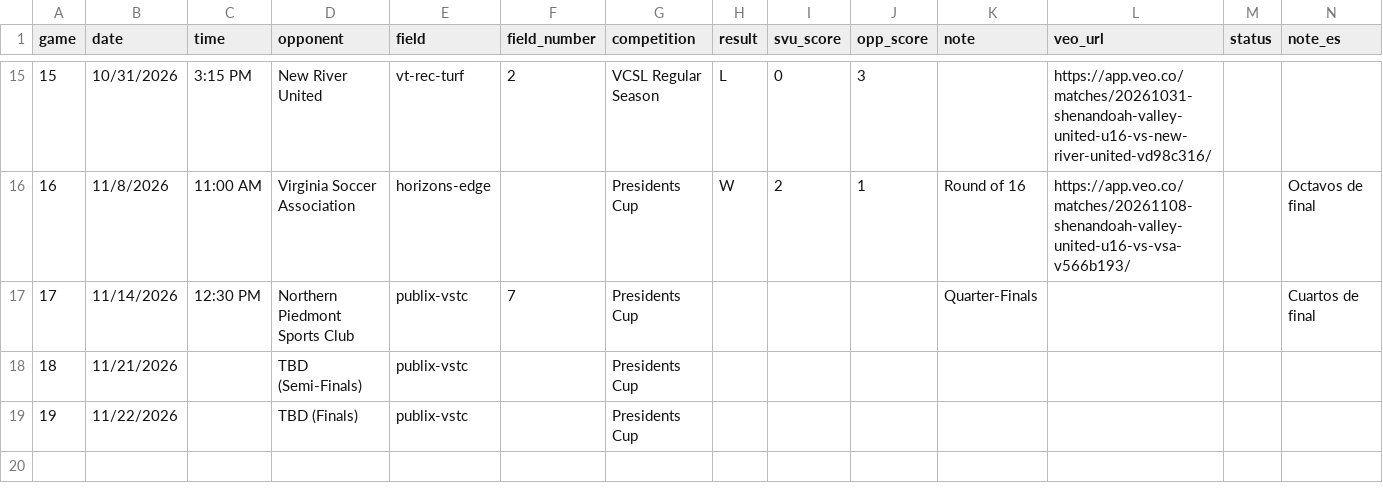
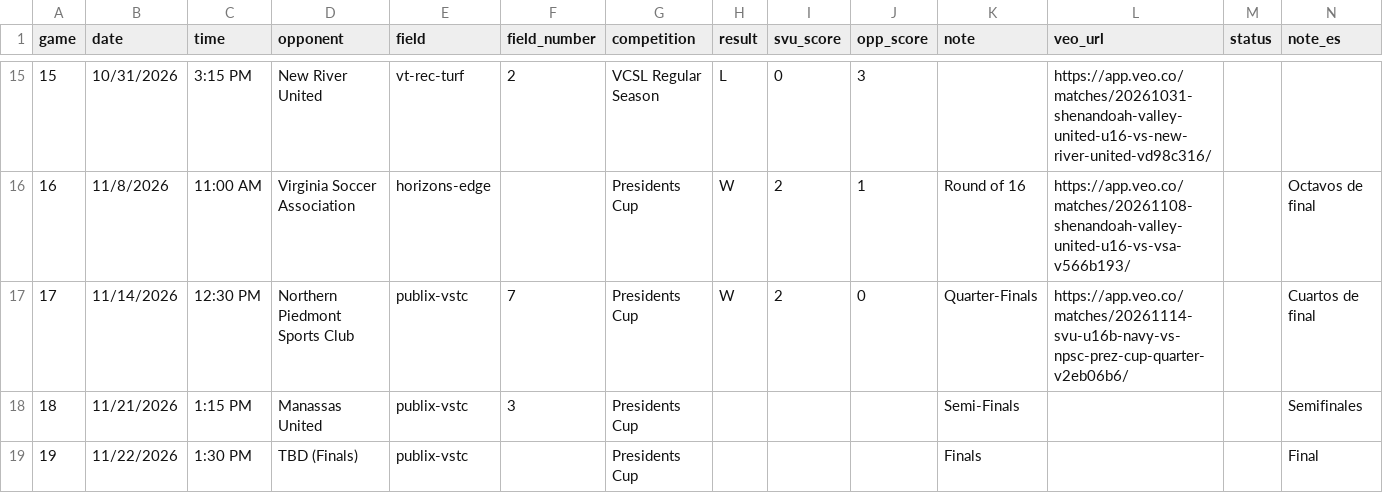
Before and after one commit to zpbandy-art/svu-u16-team-site, a CSV file: schedule.csv, drawn as a sheet; only a part is shown, gaps mark what is left out.

```diff
--- a/schedule.csv
+++ b/schedule.csv
@@ -16,4 +16,4 @@ game,date,time,opponent,field,field_number,competition,result,svu_score,opp_scor
 16,11/8/2026,11:00 AM,Virginia Soccer Association,horizons-edge,,Presidents Cup,W,2,1,Round of 16,https://app.veo.co/matches/20261108-shenandoah-valley-united-u16-vs-vsa-v566b193/,,Octavos de final
-17,11/14/2026,12:30 PM,Northern Piedmont Sports Club,publix-vstc,7,Presidents Cup,,,,Quarter-Finals,,,Cuartos de final
-18,11/21/2026,,TBD (Semi-Finals),publix-vstc,,Presidents Cup,,,,,,,
-19,11/22/2026,,TBD (Finals),publix-vstc,,Presidents Cup,,,,,,,
+17,11/14/2026,12:30 PM,Northern Piedmont Sports Club,publix-vstc,7,Presidents Cup,W,2,0,Quarter-Finals,https://app.veo.co/matches/20261114-svu-u16b-navy-vs-npsc-prez-cup-quarter-v2eb06b6/,,Cuartos de final
+18,11/21/2026,1:15 PM,Manassas United,publix-vstc,3,Presidents Cup,,,,Semi-Finals,,,Semifinales
+19,11/22/2026,1:30 PM,TBD (Finals),publix-vstc,,Presidents Cup,,,,Finals,,,Final
```
Also changed, not shown: absences.csv, events.csv, 7 other files.
